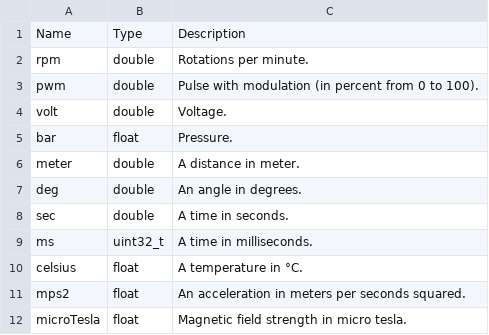
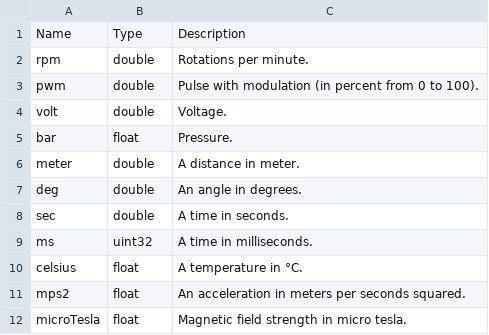
Before and after one commit to EnguerranVidal/PyStrato, a CSV file: formats/database/units.csv, drawn as a sheet.

```diff
--- a/formats/database/units.csv
+++ b/formats/database/units.csv
@@ -8,3 +8,3 @@ deg,double,An angle in degrees.
 sec,double,A time in seconds.
-ms,uint32_t,A time in milliseconds.
+ms,uint32,A time in milliseconds.
 celsius,float,A temperature in °C.
```
Also changed, not shown: formats/database/telemetryArguments/DATA1.csv, formats/database/telemetryArguments/DATA_MOTOR_SPEEDS.csv, 13 other files.
